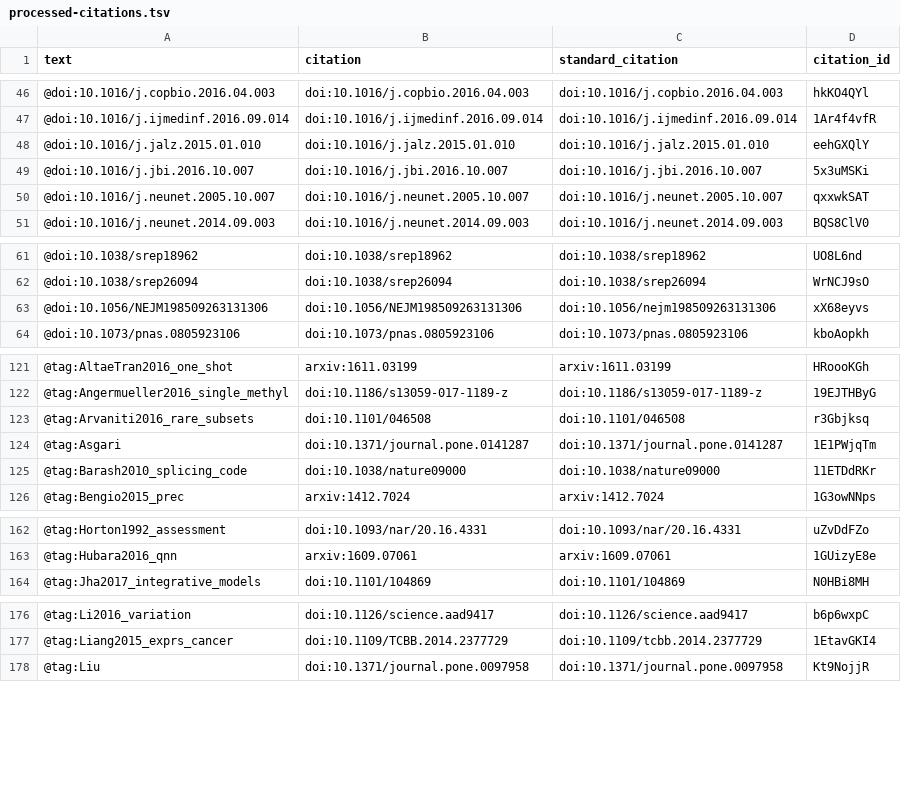
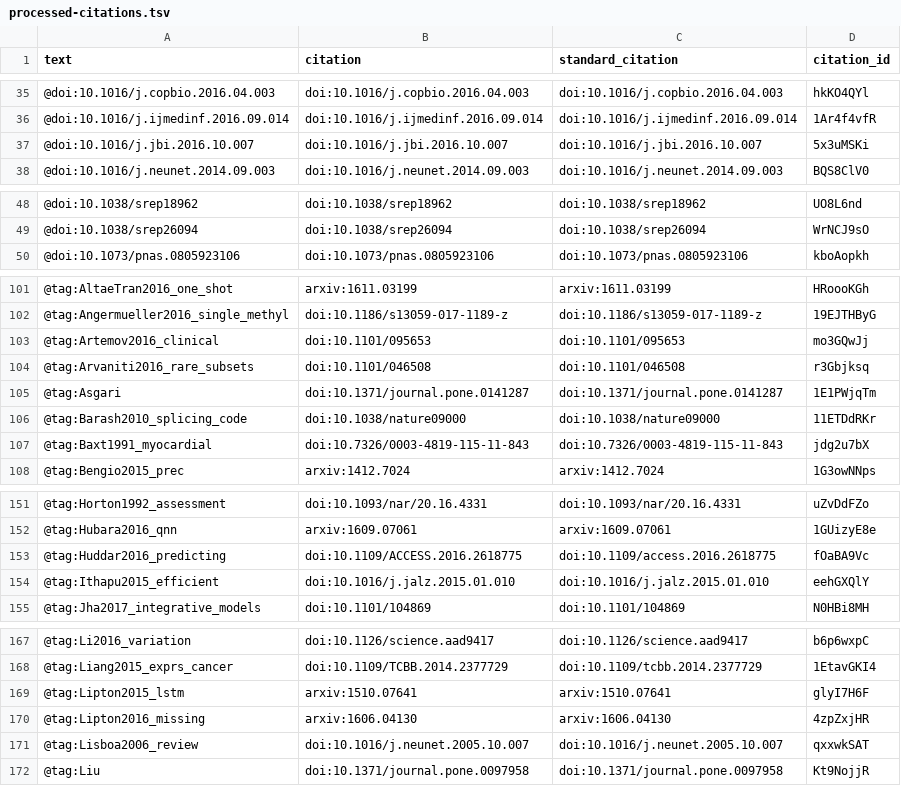
Before and after one commit to greenelab/deep-review, a TSV file: processed-citations.tsv, drawn as a sheet; only a part is shown, gaps mark what is left out; removed rows and columns are numbered as before the commit, all else as after; the diff covers the shown part only; the diff names each change by its address in the sheet, - before the commit and + after, or states it on an @@ line.

Commit message:
Fix Tags in Treat Section (#334)
This build is based on
https://github.com/greenelab/deep-review/commit/58ee79281da78482cd6872ae05bb2ae312322ffb.

This commit was created by the following Travis CI build and job:
https://travis-ci.org/greenelab/deep-review/builds/224452023
https://travis-ci.org/greenelab/deep-review/jobs/224452024

[ci skip]

The full commit message that triggered this build is copied below:

Fix Tags in Treat Section (#334)

```diff
--- a/processed-citations.tsv
+++ b/processed-citations.tsv
-row 48: @doi:10.1016/j.jalz.2015.01.010 | doi:10.1016/j.jalz.2015.01.010 | doi:10.1016/j.jalz.2015.01.010 | eehGXQlY
-row 50: @doi:10.1016/j.neunet.2005.10.007 | doi:10.1016/j.neunet.2005.10.007 | doi:10.1016/j.neunet.2005.10.007 | qxxwkSAT
-row 63: @doi:10.1056/NEJM198509263131306 | doi:10.1056/NEJM198509263131306 | doi:10.1056/nejm198509263131306 | xX68eyvs
+row 103: @tag:Artemov2016_clinical | doi:10.1101/095653 | doi:10.1101/095653 | mo3GQwJj
+row 107: @tag:Baxt1991_myocardial | doi:10.7326/0003-4819-115-11-843 | doi:10.7326/0003-4819-115-11-843 | jdg2u7bX
+row 153: @tag:Huddar2016_predicting | doi:10.1109/ACCESS.2016.2618775 | doi:10.1109/access.2016.2618775 | fOaBA9Vc
+row 154: @tag:Ithapu2015_efficient | doi:10.1016/j.jalz.2015.01.010 | doi:10.1016/j.jalz.2015.01.010 | eehGXQlY
+row 169: @tag:Lipton2015_lstm | arxiv:1510.07641 | arxiv:1510.07641 | glyI7H6F
+row 170: @tag:Lipton2016_missing | arxiv:1606.04130 | arxiv:1606.04130 | 4zpZxjHR
+row 171: @tag:Lisboa2006_review | doi:10.1016/j.neunet.2005.10.007 | doi:10.1016/j.neunet.2005.10.007 | qxxwkSAT
```
Also changed, not shown: 13 added rows and 17 removed rows elsewhere in this file, 1 other file.
